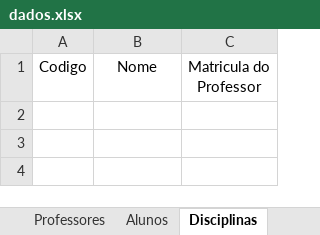
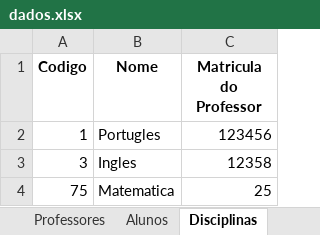
Before and after one commit to Dev-Artur-Silva/controle_de_notas, an Excel workbook: dados.xlsx, sheet Disciplinas, drawn as a sheet; values as stored, in another font and other column widths than the file's, no borders; the diff names each change by its address in the sheet, - before the commit and + after, or states it on an @@ line.

```diff
--- a/dados.xlsx (sheet Disciplinas)
+++ b/dados.xlsx (sheet Disciplinas)
-A1:C1 bold: off
+A1:C1 bold: on
+row 2: 1 | Portugles | 123456
+row 3: 3 | Ingles | 12358
+row 4: 75 | Matematica | 25
```
Also changed, not shown: sheet Notas, sheet Professores, sheet Alunos, 2 other files.
